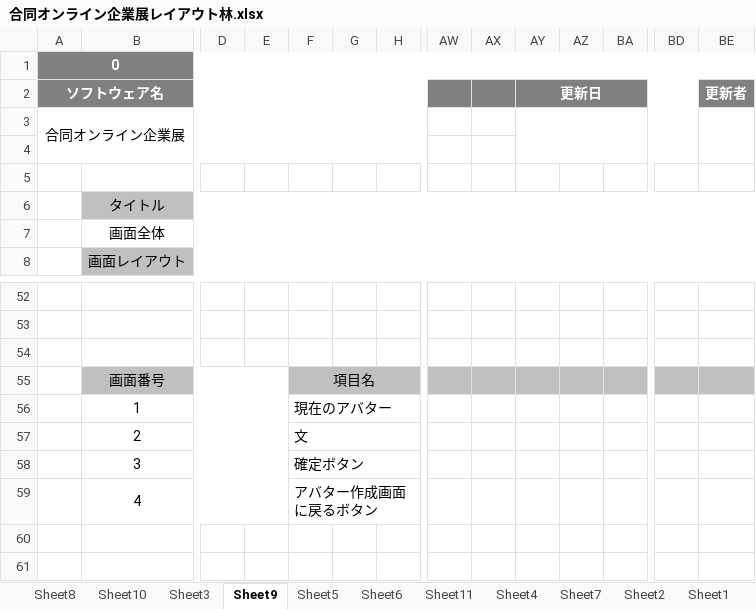
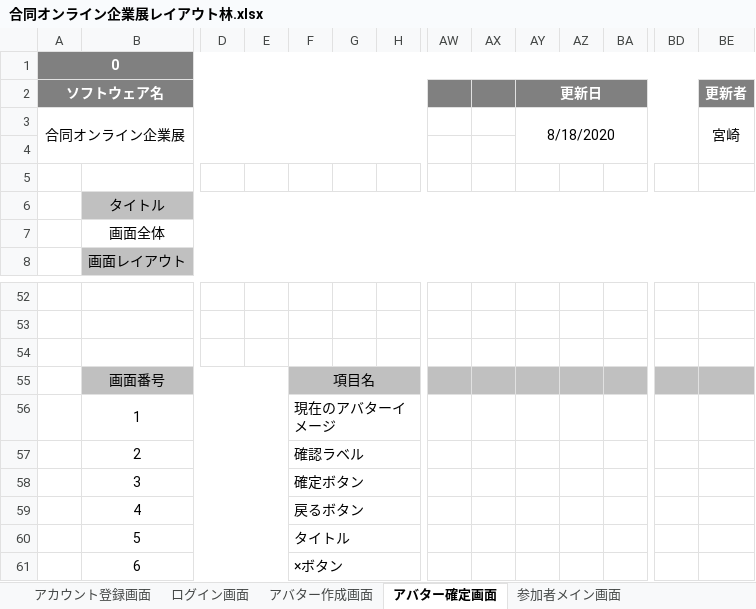
Before and after one commit to miyazaki026/git04, an Excel workbook: 合同オンライン企業展レイアウト林.xlsx, sheet アバター確定画面, drawn as a sheet; only a part is shown, gaps mark what is left out; values as stored, in another font and other column widths than the file's, no borders; charts and pictures not drawn; rows hold the shown columns only; the diff names each change by its address in the sheet, - before the commit and + after, or states it on an @@ line.

```diff
--- a/合同オンライン企業展レイアウト林.xlsx (sheet アバター確定画面)
+++ b/合同オンライン企業展レイアウト林.xlsx (sheet アバター確定画面)
-sheet tab: Sheet3
+sheet tab: アバター作成画面
-sheet tab: Sheet9
+sheet tab: アバター確定画面
-sheet tab: Sheet5
+sheet tab: 参加者メイン画面
-sheet tab: Sheet8
-sheet tab: Sheet10
+sheet tab: アカウント登録画面
+sheet tab: ログイン画面
-AY3 (更新日): (empty)
+AY3 (更新日): 8/18/2020
-BE3 (更新者): (empty)
+BE3 (更新者): 宮崎
-F56: 現在のアバター
+F56: 現在のアバターイメージ
-F57: 文
+F57: 確認ラベル
-F59: アバター作成画面に戻るボタン
+F59: 戻るボタン
+row 60:  | 5 |  |  | タイトル
+row 61:  | 6 |  |  | ×ボタン
```
Also changed, not shown: sheet 音声機器設定画面, sheet 説明会選択画面, sheet 開催者側メイン画面, sheet 参加者メイン画面, sheet アバター作成画面, sheet 説明会ブース内, 2 more sheets, other sheet tabs, charts or pictures.
